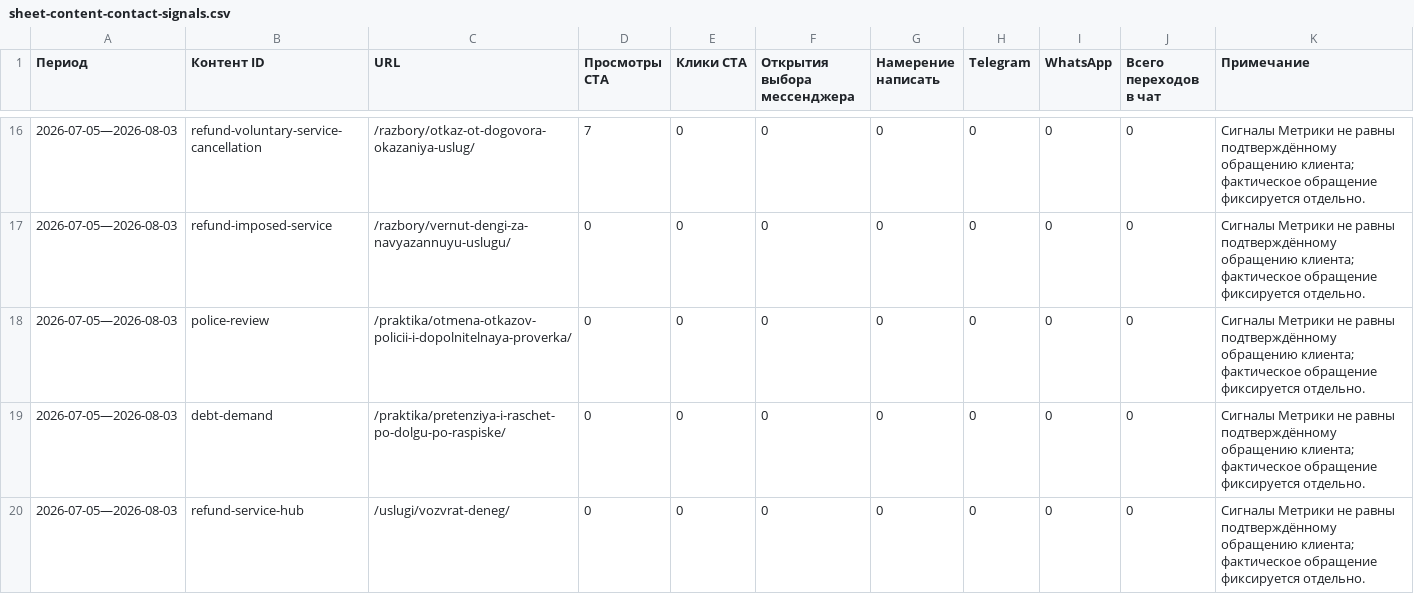
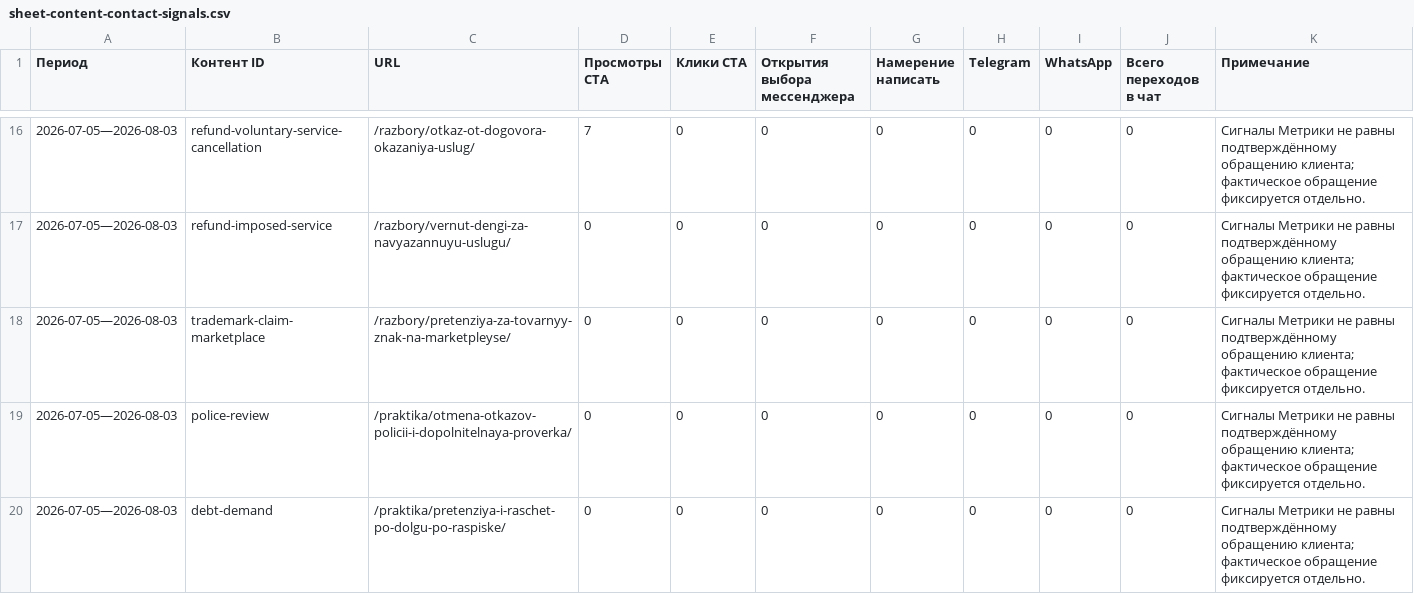
Before and after one commit to zcasqw92-yurist/maxim-shevchuk-lawyer, a CSV file: reports/seo-data/sheet-content-contact-signals.csv, drawn as a sheet; only a part is shown, gaps mark what is left out; the shorter side is filled out with more unchanged rows; the diff names each change by its address in the sheet, - before the commit and + after, or states it on an @@ line.

```diff
--- a/reports/seo-data/sheet-content-contact-signals.csv
+++ b/reports/seo-data/sheet-content-contact-signals.csv
+row 18: 2026-07-05—2026-08-03 | trademark-claim-marketplace | /razbory/pretenziya-za-tovarnyy-znak-na-marketpleyse/ | 0 | 0 | 0 | 0 | 0 | 0 | 0 | Сигналы Метрики не равны подтверждённому обращению клиента; фактическое обращение фиксируется отдельно.
```
Also changed, not shown: reports/seo-data/sheet-content-statistics.csv, 3 other files.
